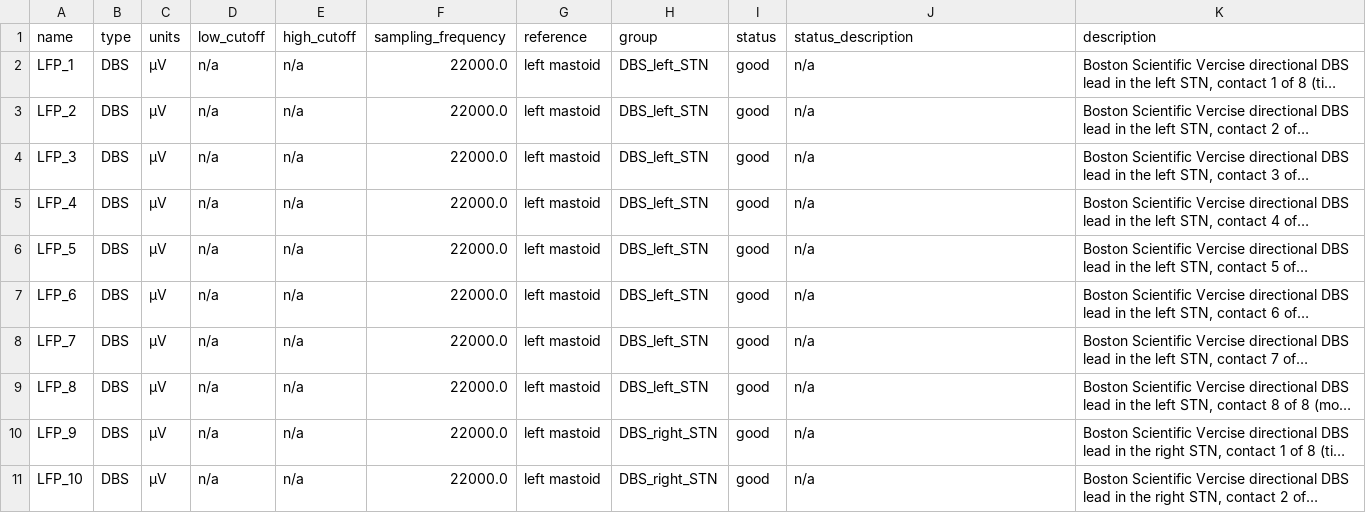
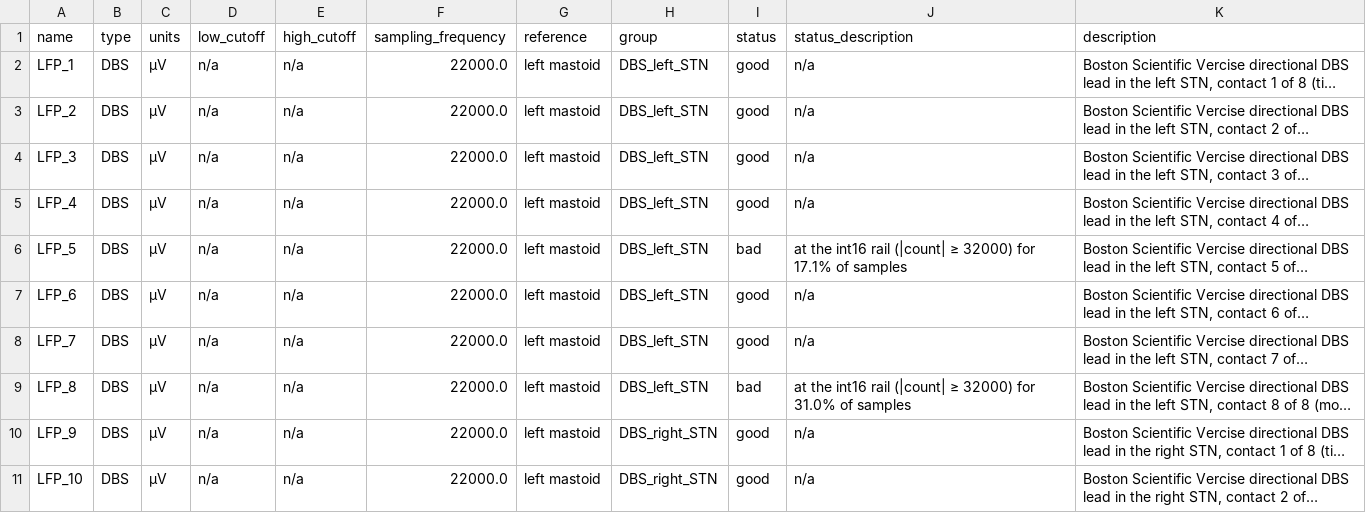
Before and after one commit to julien-gadonneix/nm000433, a TSV file: sub-P001/ses-day4/ieeg/sub-P001_ses-day4_task-copydraw_acq-closedloop_run-03_channels.tsv, drawn as a sheet; only a part is shown; long unchanged cells end in …; the diff names each change by its address in the sheet, - before the commit and + after, or states it on an @@ line.

```diff
--- a/sub-P001/ses-day4/ieeg/sub-P001_ses-day4_task-copydraw_acq-closedloop_run-03_channels.tsv
+++ b/sub-P001/ses-day4/ieeg/sub-P001_ses-day4_task-copydraw_acq-closedloop_run-03_channels.tsv
-I6 (status): good
+I6 (status): bad
-J6 (status_description): n/a
+J6 (status_description): at the int16 rail (|count| ≥ 32000) for 17.1% of samples
-I9 (status): good
+I9 (status): bad
-J9 (status_description): n/a
+J9 (status_description): at the int16 rail (|count| ≥ 32000) for 31.0% of samples
```
Also changed, not shown: sub-P001/ses-day4/ieeg/sub-P001_ses-day4_task-copydraw_acq-closedloop_run-02_channels.tsv, sub-P001/ses-day4/ieeg/sub-P001_ses-day4_task-copydraw_acq-closedloop_run-04_channels.tsv, 10 other files.
